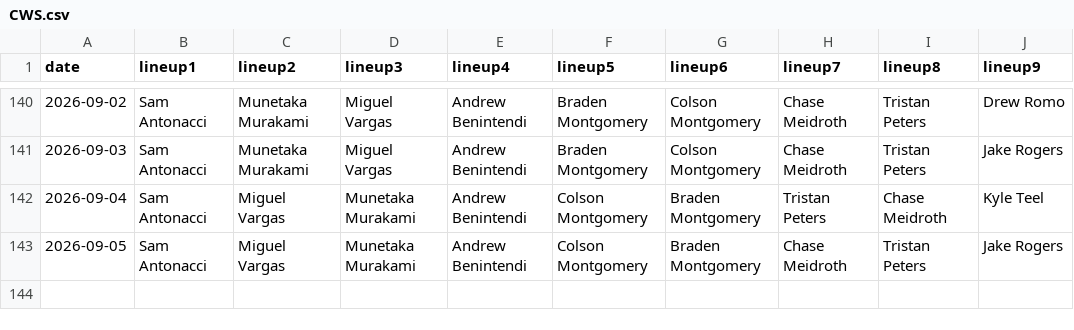
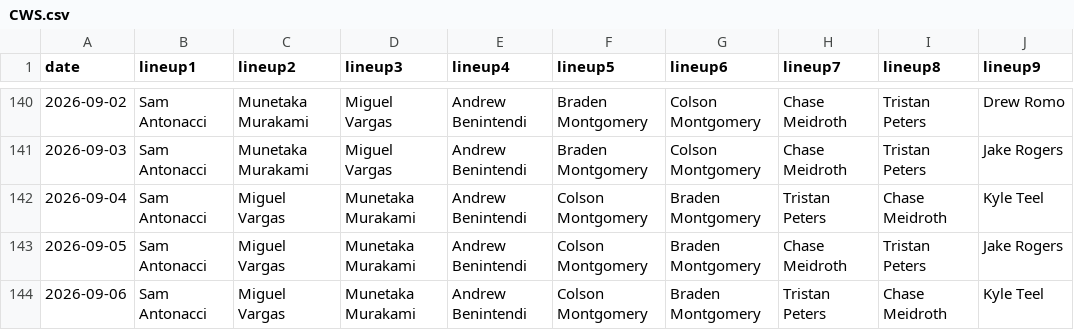
Before and after one commit to fantasy-toolz/batting-order, a CSV file: data/2026/CWS.csv, drawn as a sheet; only a part is shown, gaps mark what is left out.

```diff
--- a/data/2026/CWS.csv
+++ b/data/2026/CWS.csv
@@ -143 +143,2 @@ date,lineup1,lineup2,lineup3,lineup4,lineup5,lineup6,lineup7,lineup8,lineup9,
 2026-09-05, Sam Antonacci, Miguel Vargas, Munetaka Murakami, Andrew Benintendi, Colson Montgomery, Braden Montgomery, Chase Meidroth, Tristan Peters, Jake Rogers,
+2026-09-06, Sam Antonacci, Miguel Vargas, Munetaka Murakami, Andrew Benintendi, Colson Montgomery, Braden Montgomery, Tristan Peters, Chase Meidroth, Kyle Teel,
```
Also changed, not shown: data/2026/BAL.csv, data/2026/NYY.csv, 31 other files.
